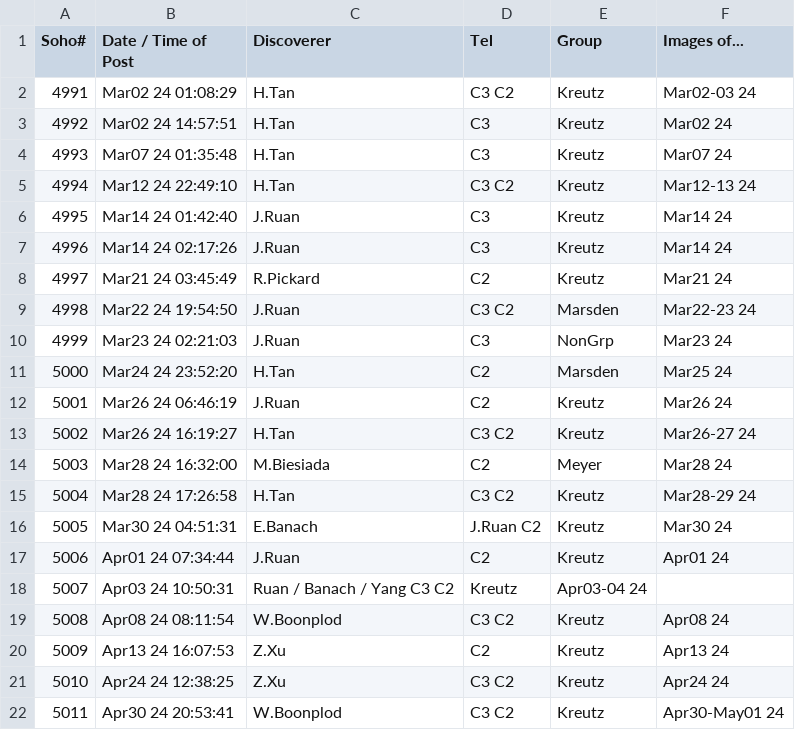
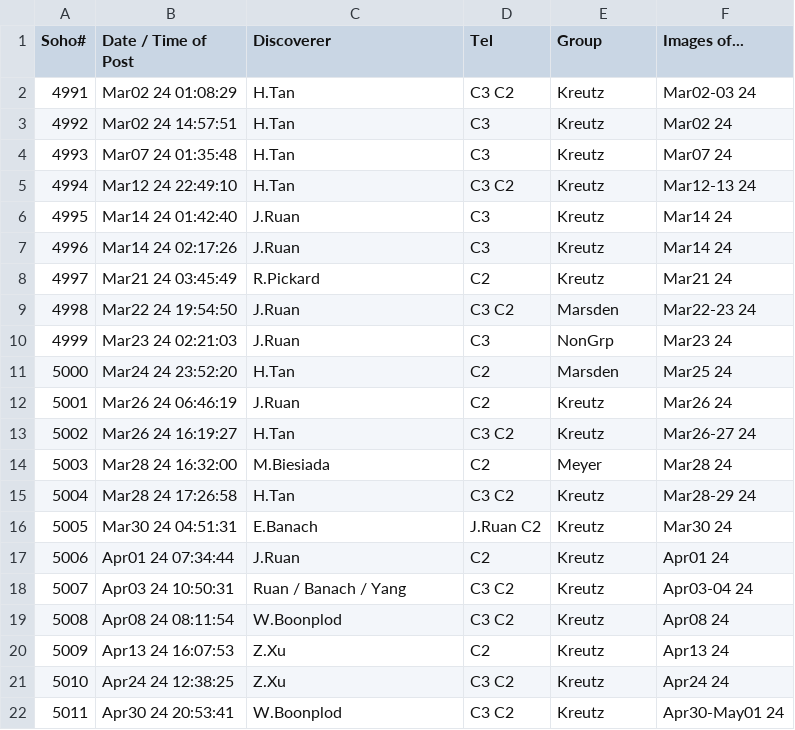
Before and after one commit to mbiesiad/nasa-comets, a CSV file: since-2016/2021/drafts/reports-2024-05-22.csv, drawn as a sheet.

Commit message:
Update reports-2024-05-22.csv
Fix row with SOHO-5007

```diff
--- a/since-2016/2021/drafts/reports-2024-05-22.csv
+++ b/since-2016/2021/drafts/reports-2024-05-22.csv
@@ -17,3 +17,3 @@ Soho#,Date / Time of Post,Discoverer,Tel,Group,Images of...
 5006,Apr01 24 07:34:44,J.Ruan,C2,Kreutz,Apr01 24
-5007,Apr03 24 10:50:31,Ruan / Banach / Yang C3 C2,Kreutz,Apr03-04 24
+5007,Apr03 24 10:50:31,Ruan / Banach / Yang, C3 C2,Kreutz,Apr03-04 24
 5008,Apr08 24 08:11:54,W.Boonplod,C3 C2,Kreutz,Apr08 24
```
